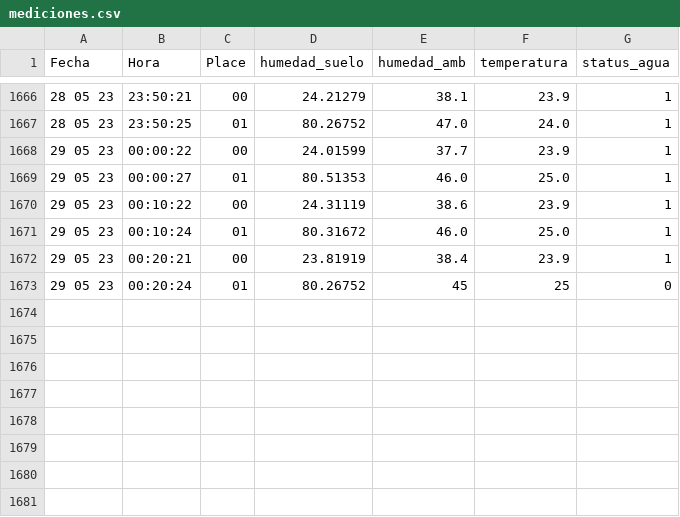
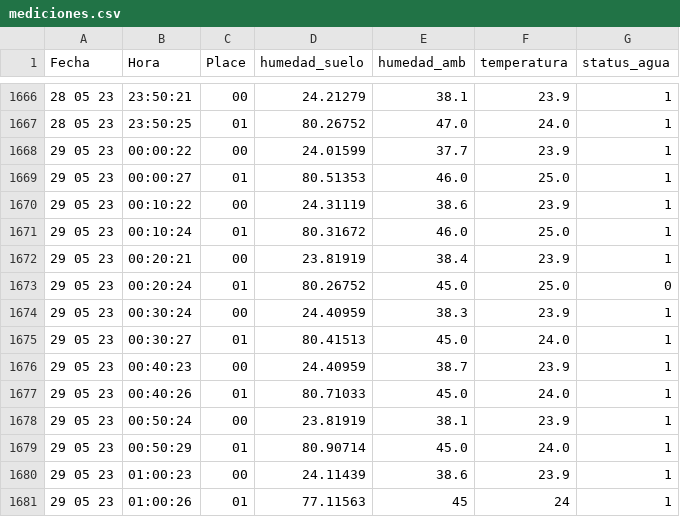
Before and after one commit to cmlavaut/CoffeePlantIOT, a CSV file: csv/mediciones.csv, drawn as a sheet; only a part is shown, gaps mark what is left out.

Commit message:
new

```diff
--- a/csv/mediciones.csv
+++ b/csv/mediciones.csv
@@ -1672,2 +1672,10 @@ Fecha,Hora,Place,humedad_suelo,humedad_amb,temperatura,status_agua
 29 05 23,00:20:21,00,23.81919,38.4,23.9,1
-29 05 23,00:20:24,01,80.26752,45,25,0
+29 05 23,00:20:24,01,80.26752,45.0,25.0,0
+29 05 23,00:30:24,00,24.40959,38.3,23.9,1
+29 05 23,00:30:27,01,80.41513,45.0,24.0,1
+29 05 23,00:40:23,00,24.40959,38.7,23.9,1
+29 05 23,00:40:26,01,80.71033,45.0,24.0,1
+29 05 23,00:50:24,00,23.81919,38.1,23.9,1
+29 05 23,00:50:29,01,80.90714,45.0,24.0,1
+29 05 23,01:00:23,00,24.11439,38.6,23.9,1
+29 05 23,01:00:26,01,77.11563,45,24,1
```
